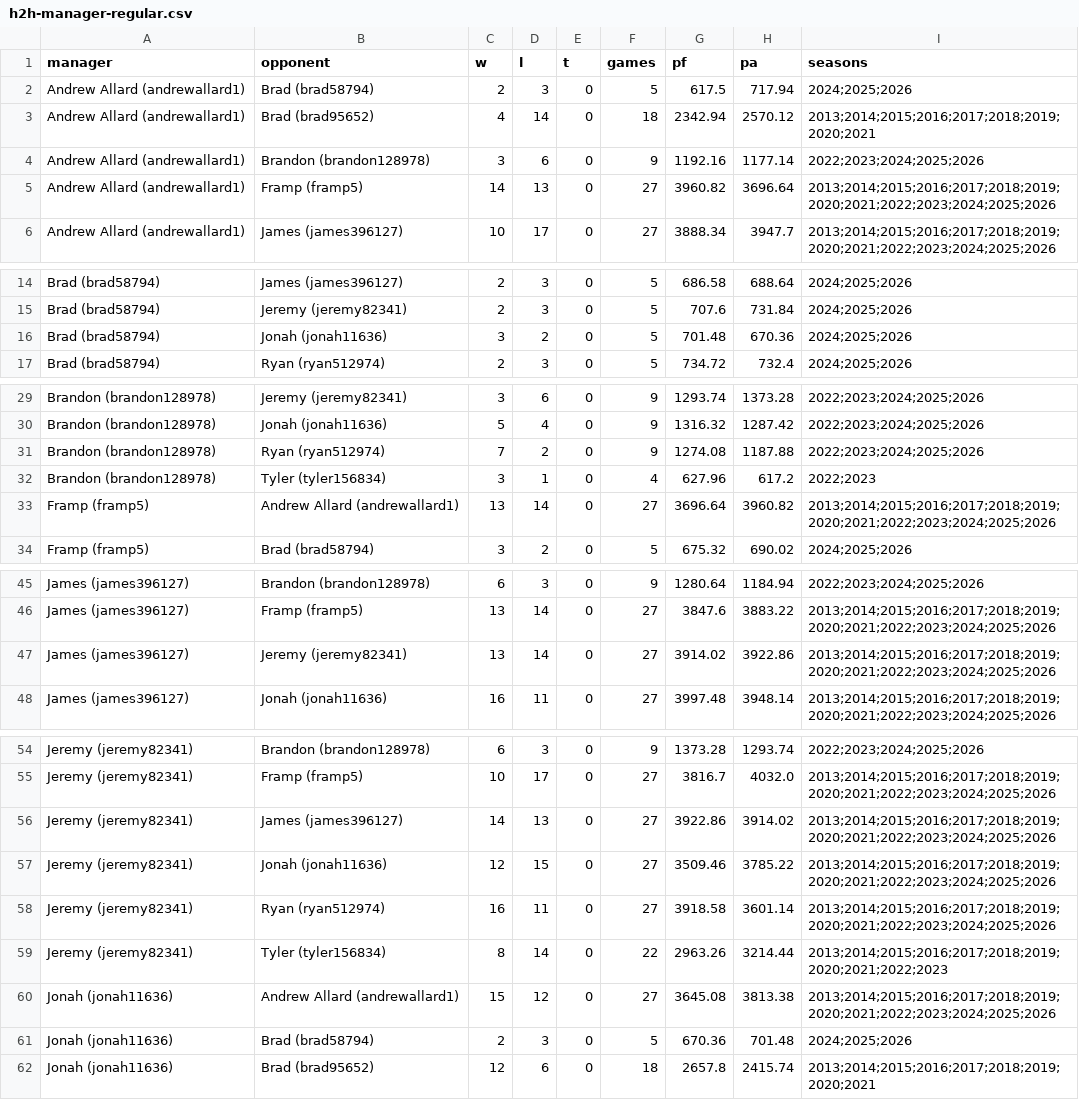
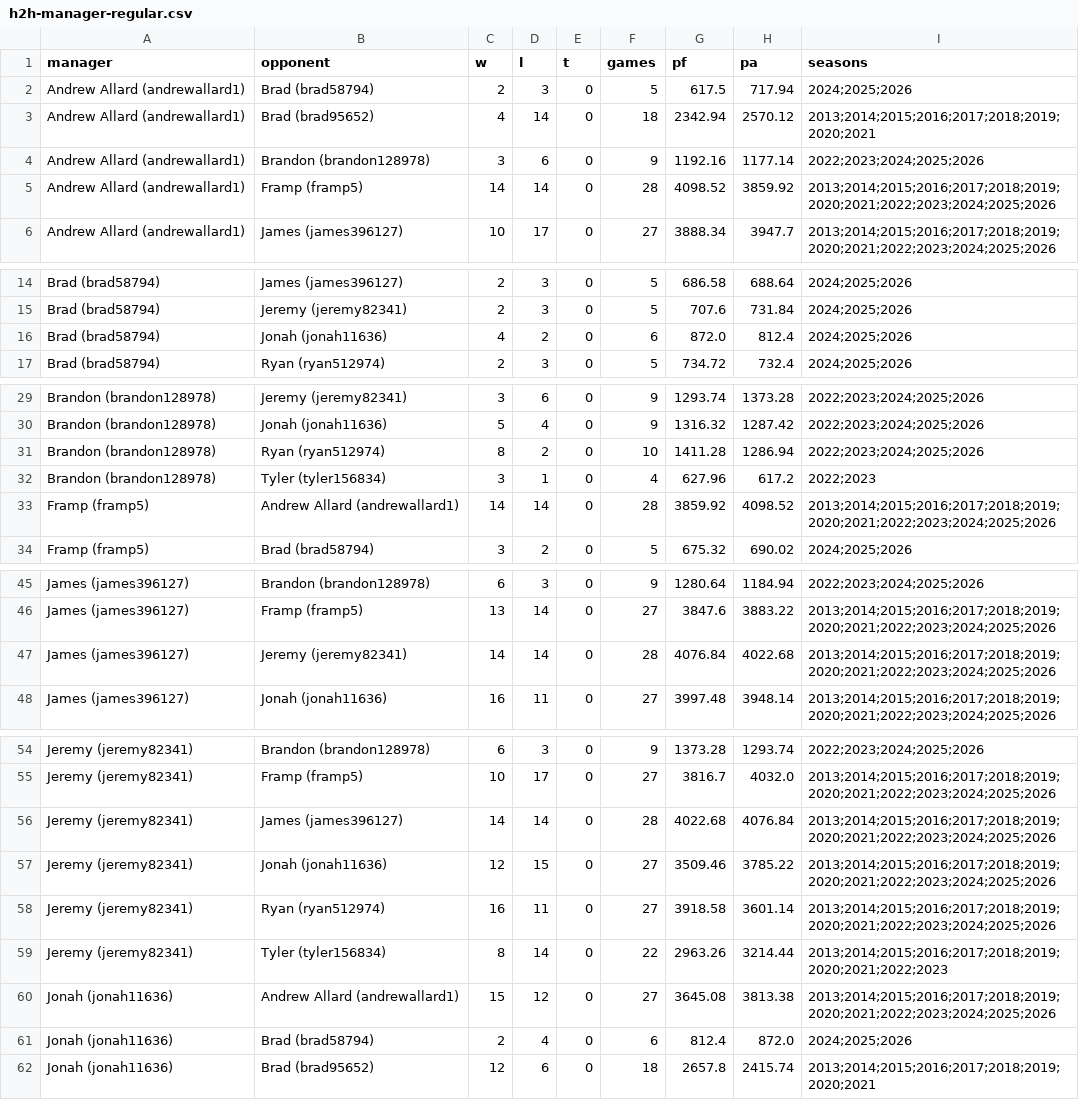
Before and after one commit to mallard2222/deeper-than-gm-data, a CSV file: grok/history/yahoo-ff-668216/results/h2h/h2h-manager-regular.csv, drawn as a sheet; only a part is shown, gaps mark what is left out; the diff covers the shown part only.

```diff
--- a/grok/history/yahoo-ff-668216/results/h2h/h2h-manager-regular.csv
+++ b/grok/history/yahoo-ff-668216/results/h2h/h2h-manager-regular.csv
@@ -4,3 +4,3 @@ Andrew Allard (andrewallard1),Brad (brad95652),4,14,0,18,2342.94,2570.12,2013;20
 Andrew Allard (andrewallard1),Brandon (brandon128978),3,6,0,9,1192.16,1177.14,2022;2023;2024;2025;2026
-Andrew Allard (andrewallard1),Framp (framp5),14,13,0,27,3960.82,3696.64,2013;2014;2015;2016;2017;2018;2019;2020;2021;2022;2023;2024;2025;2026
+Andrew Allard (andrewallard1),Framp (framp5),14,14,0,28,4098.52,3859.92,2013;2014;2015;2016;2017;2018;2019;2020;2021;2022;2023;2024;2025;2026
 Andrew Allard (andrewallard1),James (james396127),10,17,0,27,3888.34,3947.7,2013;2014;2015;2016;2017;2018;2019;2020;2021;2022;2023;2024;2025;2026
@@ -15,3 +15,3 @@ Brad (brad58794),James (james396127),2,3,0,5,686.58,688.64,2024;2025;2026
 Brad (brad58794),Jeremy (jeremy82341),2,3,0,5,707.6,731.84,2024;2025;2026
-Brad (brad58794),Jonah (jonah11636),3,2,0,5,701.48,670.36,2024;2025;2026
+Brad (brad58794),Jonah (jonah11636),4,2,0,6,872.0,812.4,2024;2025;2026
 Brad (brad58794),Ryan (ryan512974),2,3,0,5,734.72,732.4,2024;2025;2026
@@ -30,5 +30,5 @@ Brandon (brandon128978),Jeremy (jeremy82341),3,6,0,9,1293.74,1373.28,2022;2023;2
 Brandon (brandon128978),Jonah (jonah11636),5,4,0,9,1316.32,1287.42,2022;2023;2024;2025;2026
-Brandon (brandon128978),Ryan (ryan512974),7,2,0,9,1274.08,1187.88,2022;2023;2024;2025;2026
+Brandon (brandon128978),Ryan (ryan512974),8,2,0,10,1411.28,1286.94,2022;2023;2024;2025;2026
 Brandon (brandon128978),Tyler (tyler156834),3,1,0,4,627.96,617.2,2022;2023
-Framp (framp5),Andrew Allard (andrewallard1),13,14,0,27,3696.64,3960.82,2013;2014;2015;2016;2017;2018;2019;2020;2021;2022;2023;2024;2025;2026
+Framp (framp5),Andrew Allard (andrewallard1),14,14,0,28,3859.92,4098.52,2013;2014;2015;2016;2017;2018;2019;2020;2021;2022;2023;2024;2025;2026
 Framp (framp5),Brad (brad58794),3,2,0,5,675.32,690.02,2024;2025;2026
@@ -46,3 +46,3 @@ James (james396127),Brandon (brandon128978),6,3,0,9,1280.64,1184.94,2022;2023;20
 James (james396127),Framp (framp5),13,14,0,27,3847.6,3883.22,2013;2014;2015;2016;2017;2018;2019;2020;2021;2022;2023;2024;2025;2026
-James (james396127),Jeremy (jeremy82341),13,14,0,27,3914.02,3922.86,2013;2014;2015;2016;2017;2018;2019;2020;2021;2022;2023;2024;2025;2026
+James (james396127),Jeremy (jeremy82341),14,14,0,28,4076.84,4022.68,2013;2014;2015;2016;2017;2018;2019;2020;2021;2022;2023;2024;2025;2026
 James (james396127),Jonah (jonah11636),16,11,0,27,3997.48,3948.14,2013;2014;2015;2016;2017;2018;2019;2020;2021;2022;2023;2024;2025;2026
@@ -55,3 +55,3 @@ Jeremy (jeremy82341),Brandon (brandon128978),6,3,0,9,1373.28,1293.74,2022;2023;2
 Jeremy (jeremy82341),Framp (framp5),10,17,0,27,3816.7,4032.0,2013;2014;2015;2016;2017;2018;2019;2020;2021;2022;2023;2024;2025;2026
-Jeremy (jeremy82341),James (james396127),14,13,0,27,3922.86,3914.02,2013;2014;2015;2016;2017;2018;2019;2020;2021;2022;2023;2024;2025;2026
+Jeremy (jeremy82341),James (james396127),14,14,0,28,4022.68,4076.84,2013;2014;2015;2016;2017;2018;2019;2020;2021;2022;2023;2024;2025;2026
 Jeremy (jeremy82341),Jonah (jonah11636),12,15,0,27,3509.46,3785.22,2013;2014;2015;2016;2017;2018;2019;2020;2021;2022;2023;2024;2025;2026
@@ -60,3 +60,3 @@ Jeremy (jeremy82341),Tyler (tyler156834),8,14,0,22,2963.26,3214.44,2013;2014;201
 Jonah (jonah11636),Andrew Allard (andrewallard1),15,12,0,27,3645.08,3813.38,2013;2014;2015;2016;2017;2018;2019;2020;2021;2022;2023;2024;2025;2026
-Jonah (jonah11636),Brad (brad58794),2,3,0,5,670.36,701.48,2024;2025;2026
+Jonah (jonah11636),Brad (brad58794),2,4,0,6,812.4,872.0,2024;2025;2026
 Jonah (jonah11636),Brad (brad95652),12,6,0,18,2657.8,2415.74,2013;2014;2015;2016;2017;2018;2019;2020;2021
```
Also changed, not shown: 4 edited cells elsewhere in this file, grok/history/yahoo-ff-668216/results/h2h/h2h-manager-combined.csv, grok/history/yahoo-ff-668216/results/h2h/h2h-teamname-regular.csv, 15 other files.
